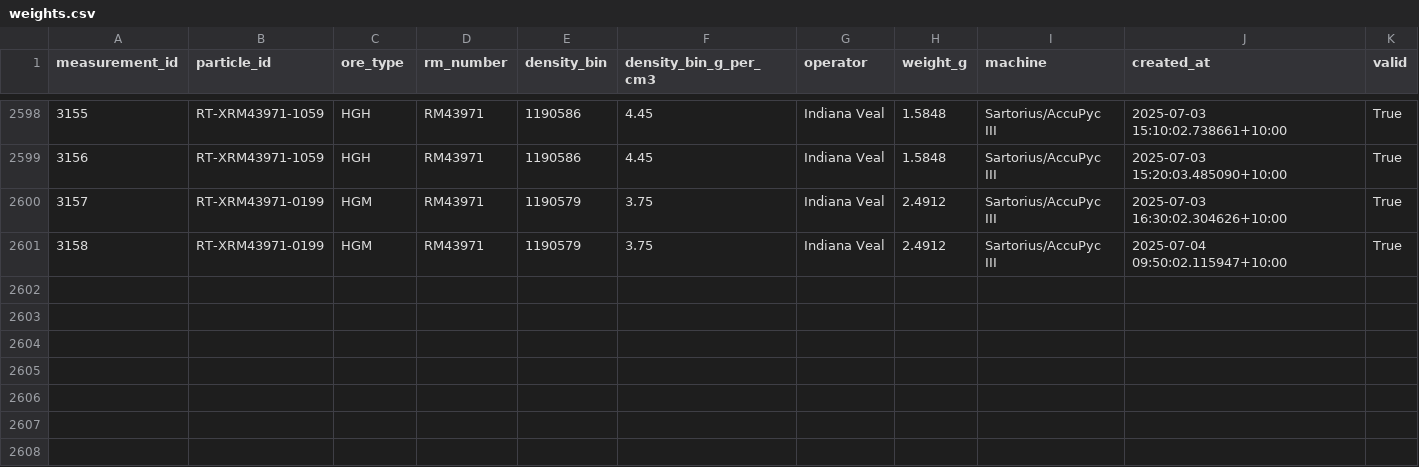
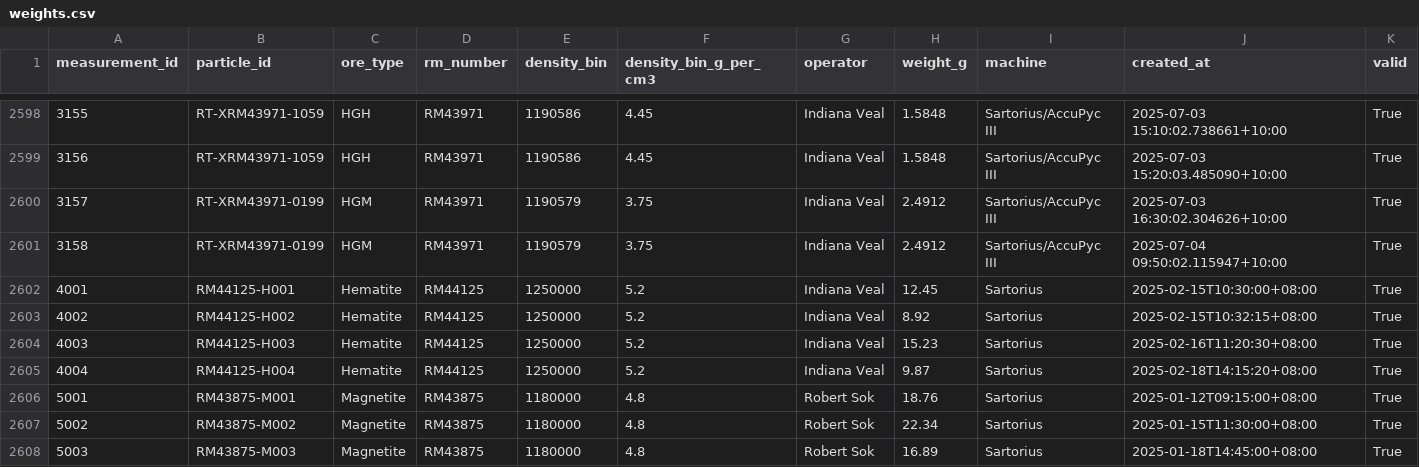
Before and after one commit to robsok/dt-replay-demo, a CSV file: data/weights.csv, drawn as a sheet; only a part is shown, gaps mark what is left out.

```diff
--- a/data/weights.csv
+++ b/data/weights.csv
@@ -2601 +2601,8 @@ measurement_id,particle_id,ore_type,rm_number,density_bin,density_bin_g_per_cm3,
 3158,RT-XRM43971-0199,HGM,RM43971,1190579,3.75,Indiana Veal,2.4912,Sartorius/AccuPyc III,2025-07-04 09:50:02.115947+10:00,True
+4001,RM44125-H001,Hematite,RM44125,1250000,5.2,Indiana Veal,12.45,Sartorius,2025-02-15T10:30:00+08:00,True
+4002,RM44125-H002,Hematite,RM44125,1250000,5.2,Indiana Veal,8.92,Sartorius,2025-02-15T10:32:15+08:00,True
+4003,RM44125-H003,Hematite,RM44125,1250000,5.2,Indiana Veal,15.23,Sartorius,2025-02-16T11:20:30+08:00,True
+4004,RM44125-H004,Hematite,RM44125,1250000,5.2,Indiana Veal,9.87,Sartorius,2025-02-18T14:15:20+08:00,True
+5001,RM43875-M001,Magnetite,RM43875,1180000,4.8,Robert Sok,18.76,Sartorius,2025-01-12T09:15:00+08:00,True
+5002,RM43875-M002,Magnetite,RM43875,1180000,4.8,Robert Sok,22.34,Sartorius,2025-01-15T11:30:00+08:00,True
+5003,RM43875-M003,Magnetite,RM43875,1180000,4.8,Robert Sok,16.89,Sartorius,2025-01-18T14:45:00+08:00,True
```
Also changed, not shown: data/events.csv, data/properties.csv, 6 other files.
